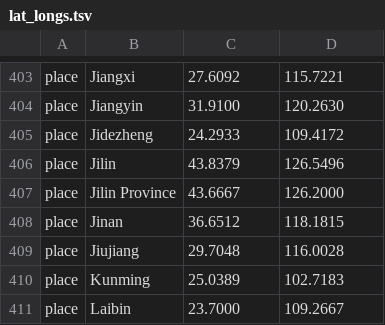
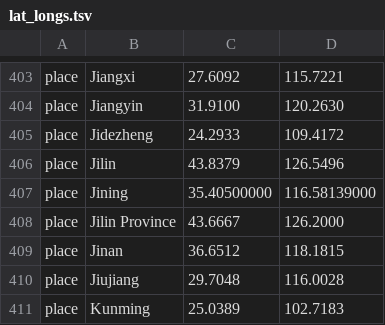
Before and after one commit to hodcroftlab/coxsackievirus_a6, a TSV file: config/lat_longs.tsv, drawn as a sheet; only a part is shown, gaps mark what is left out; the shorter side is filled out with more unchanged rows.

Commit message:
update lat & longs

```diff
--- a/config/lat_longs.tsv
+++ b/config/lat_longs.tsv
@@ -406,2 +406,3 @@ place	Jidezheng	24.2933	109.4172
 place	Jilin	43.8379	126.5496
+place	Jining	35.40500000	116.58139000
 place	Jilin Province	43.6667	126.2000
```
